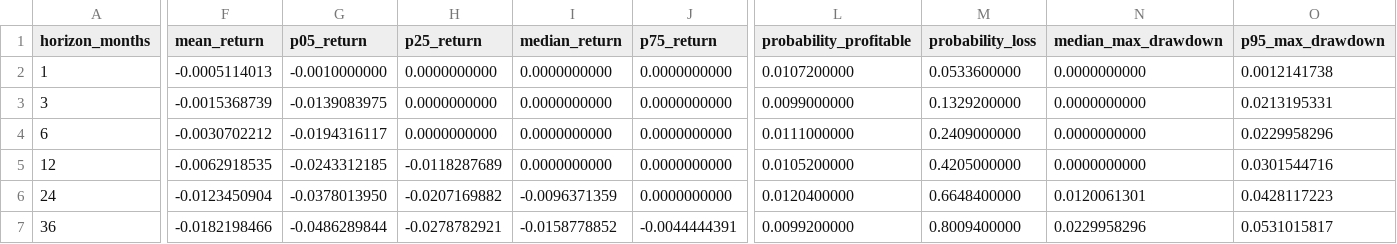
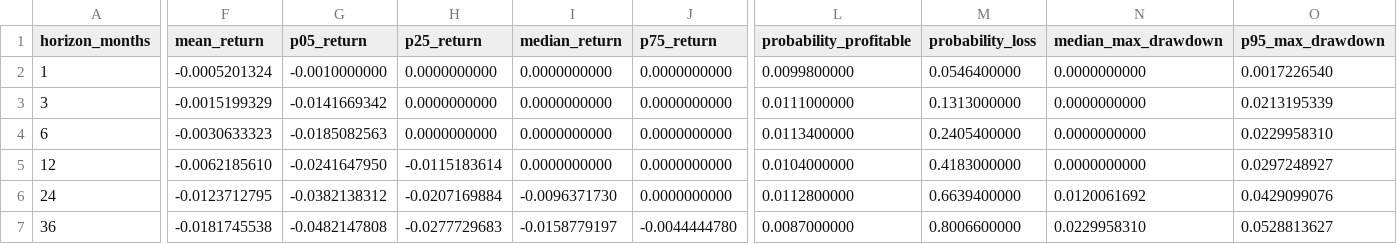
Before and after one commit to uafadelaja-creator/monte-carlo-investment-lab, a CSV file: results/stat_arb_current/XOM_CVX_bootstrap.csv, drawn as a sheet; only a part is shown, gaps mark what is left out; the diff names each change by its address in the sheet, - before the commit and + after, or states it on an @@ line.

```diff
--- a/results/stat_arb_current/XOM_CVX_bootstrap.csv
+++ b/results/stat_arb_current/XOM_CVX_bootstrap.csv
-F2 (mean_return): -0.0005114013
+F2 (mean_return): -0.0005201324
-L2 (probability_profitable): 0.0107200000
+L2 (probability_profitable): 0.0099800000
-M2 (probability_loss): 0.0533600000
+M2 (probability_loss): 0.0546400000
-O2 (p95_max_drawdown): 0.0012141738
+O2 (p95_max_drawdown): 0.0017226540
-F3 (mean_return): -0.0015368739
+F3 (mean_return): -0.0015199329
-G3 (p05_return): -0.0139083975
+G3 (p05_return): -0.0141669342
-L3 (probability_profitable): 0.0099000000
+L3 (probability_profitable): 0.0111000000
-M3 (probability_loss): 0.1329200000
+M3 (probability_loss): 0.1313000000
-O3 (p95_max_drawdown): 0.0213195331
+O3 (p95_max_drawdown): 0.0213195339
-F4 (mean_return): -0.0030702212
+F4 (mean_return): -0.0030633323
-G4 (p05_return): -0.0194316117
+G4 (p05_return): -0.0185082563
-L4 (probability_profitable): 0.0111000000
+L4 (probability_profitable): 0.0113400000
-M4 (probability_loss): 0.2409000000
+M4 (probability_loss): 0.2405400000
-O4 (p95_max_drawdown): 0.0229958296
+O4 (p95_max_drawdown): 0.0229958310
-F5 (mean_return): -0.0062918535
+F5 (mean_return): -0.0062185610
-G5 (p05_return): -0.0243312185
+G5 (p05_return): -0.0241647950
-H5 (p25_return): -0.0118287689
+H5 (p25_return): -0.0115183614
-L5 (probability_profitable): 0.0105200000
+L5 (probability_profitable): 0.0104000000
-M5 (probability_loss): 0.4205000000
+M5 (probability_loss): 0.4183000000
-O5 (p95_max_drawdown): 0.0301544716
+O5 (p95_max_drawdown): 0.0297248927
-F6 (mean_return): -0.0123450904
+F6 (mean_return): -0.0123712795
-G6 (p05_return): -0.0378013950
+G6 (p05_return): -0.0382138312
-H6 (p25_return): -0.0207169882
+H6 (p25_return): -0.0207169884
-I6 (median_return): -0.0096371359
+I6 (median_return): -0.0096371730
-L6 (probability_profitable): 0.0120400000
+L6 (probability_profitable): 0.0112800000
-M6 (probability_loss): 0.6648400000
+M6 (probability_loss): 0.6639400000
-N6 (median_max_drawdown): 0.0120061301
+N6 (median_max_drawdown): 0.0120061692
-O6 (p95_max_drawdown): 0.0428117223
+O6 (p95_max_drawdown): 0.0429099076
-F7 (mean_return): -0.0182198466
+F7 (mean_return): -0.0181745538
-G7 (p05_return): -0.0486289844
+G7 (p05_return): -0.0482147808
-H7 (p25_return): -0.0278782921
+H7 (p25_return): -0.0277729683
-I7 (median_return): -0.0158778852
+I7 (median_return): -0.0158779197
-J7 (p75_return): -0.0044444391
+J7 (p75_return): -0.0044444780
-L7 (probability_profitable): 0.0099200000
+L7 (probability_profitable): 0.0087000000
-M7 (probability_loss): 0.8009400000
+M7 (probability_loss): 0.8006600000
-N7 (median_max_drawdown): 0.0229958296
+N7 (median_max_drawdown): 0.0229958310
-O7 (p95_max_drawdown): 0.0531015817
+O7 (p95_max_drawdown): 0.0528813627
```
Also changed, not shown: results/stat_arb_current/V_MA_bootstrap.csv, results/stat_arb_current/cost_window_sensitivity.csv, 20 other files.
